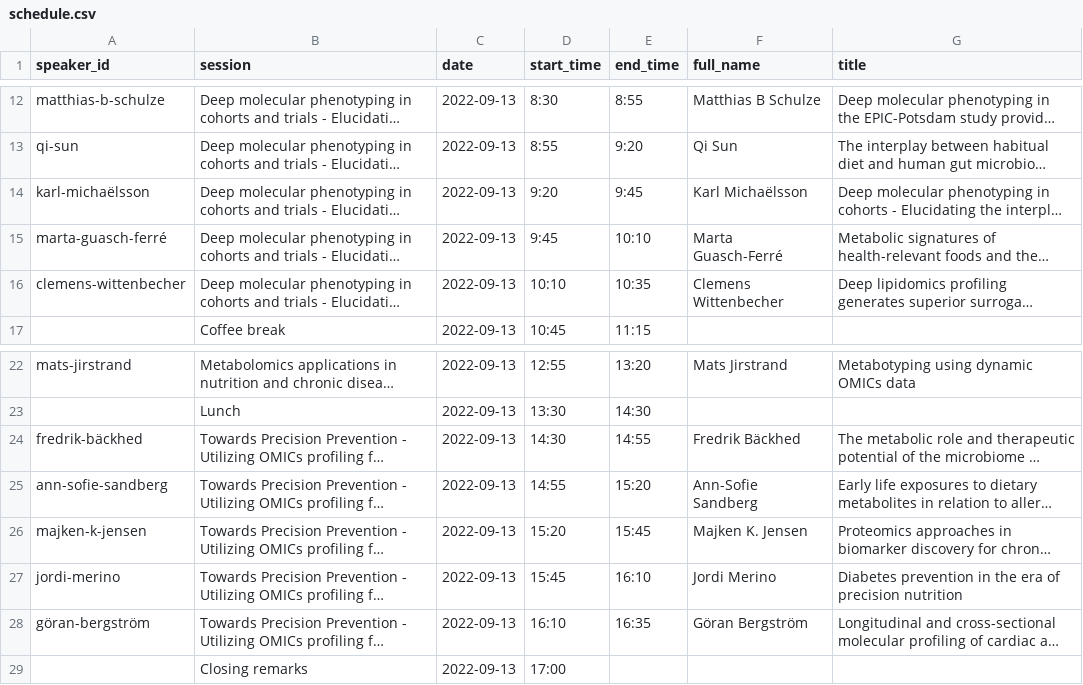
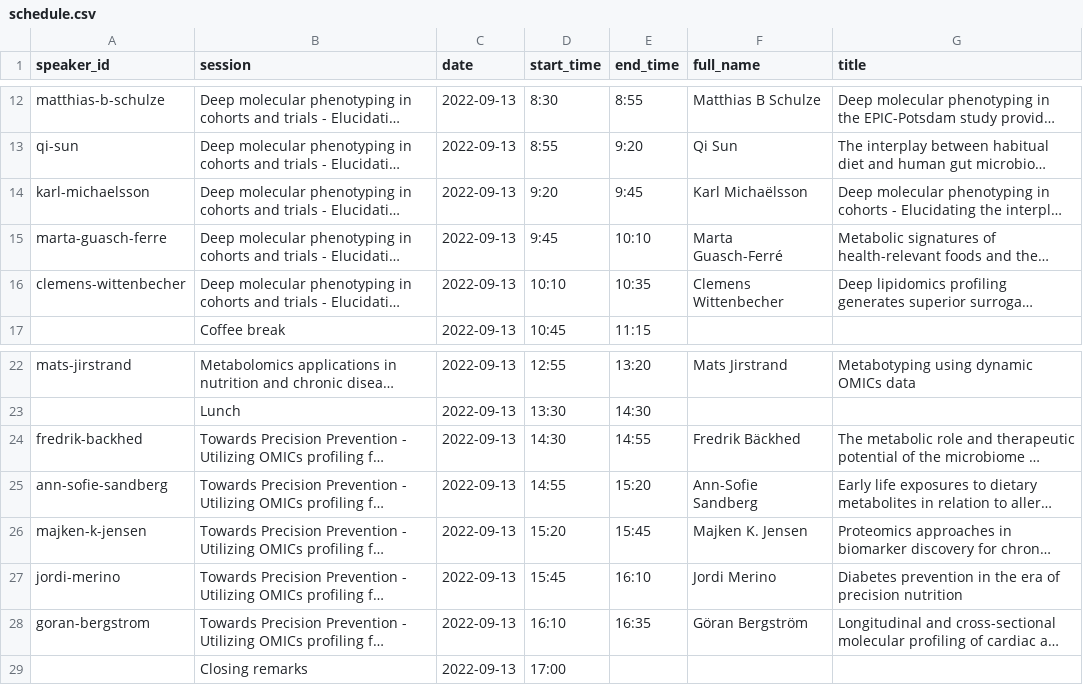
Before and after one commit to precision-nutrition-forum/2022, a CSV file: data/schedule.csv, drawn as a sheet; only a part is shown, gaps mark what is left out; long unchanged cells end in …; the diff names each change by its address in the sheet, - before the commit and + after, or states it on an @@ line.

Commit message:
fix speaker id issue

```diff
--- a/data/schedule.csv
+++ b/data/schedule.csv
-A14 (speaker_id): karl-michaëlsson
+A14 (speaker_id): karl-michaelsson
-A15 (speaker_id): marta-guasch-ferré
+A15 (speaker_id): marta-guasch-ferre
-A24 (speaker_id): fredrik-bäckhed
+A24 (speaker_id): fredrik-backhed
-A28 (speaker_id): göran-bergström
+A28 (speaker_id): goran-bergstrom
```
Also changed, not shown: 1 other file.
